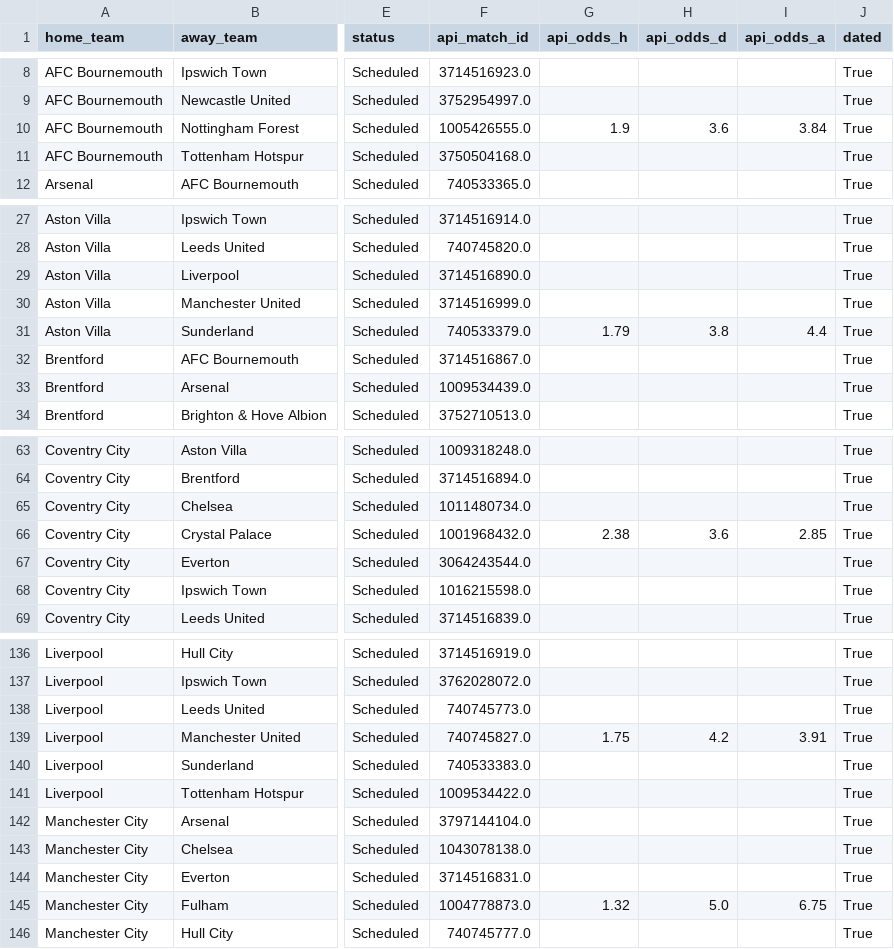
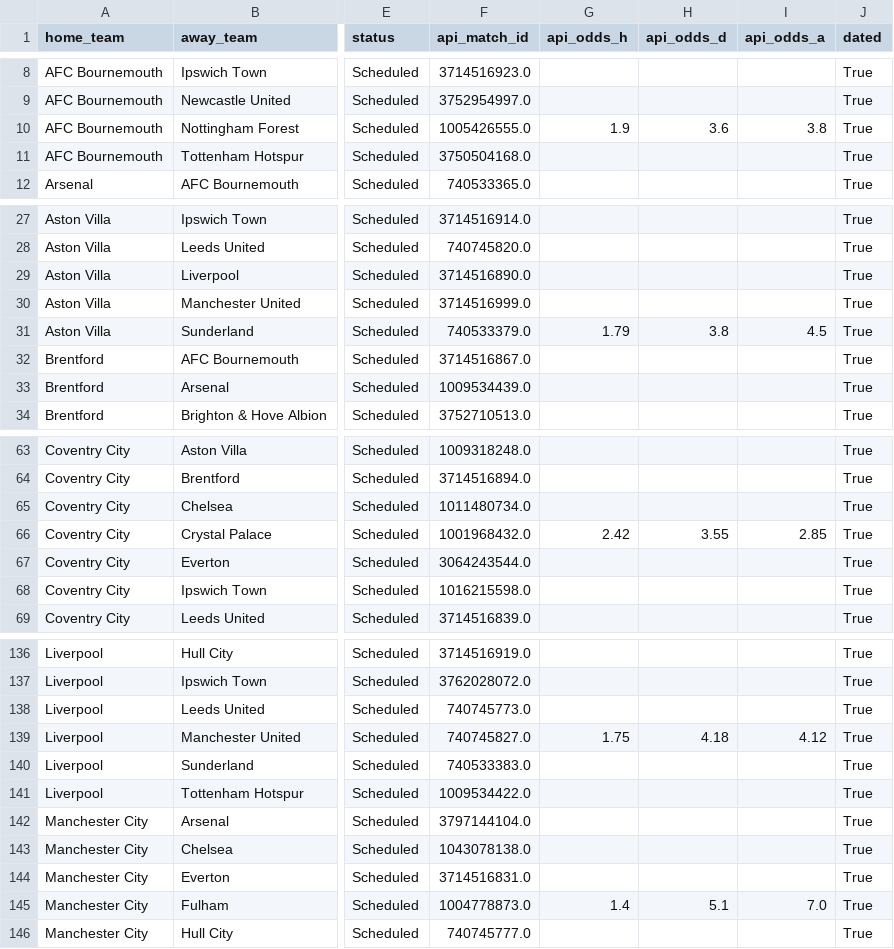
Before and after one commit to senansul11/prem-predictor, a CSV file: data/outputs/predictions.csv, drawn as a sheet; only a part is shown, gaps mark what is left out; the diff covers the shown part only; the diff names each change by its address in the sheet, - before the commit and + after, or states it on an @@ line.

Commit message:
Refresh predictions (data as of 2026-11-08)

```diff
--- a/data/outputs/predictions.csv
+++ b/data/outputs/predictions.csv
-I10 (api_odds_a): 3.84
+I10 (api_odds_a): 3.8
-I31 (api_odds_a): 4.4
+I31 (api_odds_a): 4.5
-G66 (api_odds_h): 2.38
+G66 (api_odds_h): 2.42
-H66 (api_odds_d): 3.6
+H66 (api_odds_d): 3.55
-H139 (api_odds_d): 4.2
+H139 (api_odds_d): 4.18
-I139 (api_odds_a): 3.91
+I139 (api_odds_a): 4.12
-G145 (api_odds_h): 1.32
+G145 (api_odds_h): 1.4
-H145 (api_odds_d): 5.0
+H145 (api_odds_d): 5.1
-I145 (api_odds_a): 6.75
+I145 (api_odds_a): 7.0
```
Also changed, not shown: 3 edited cells elsewhere in this file, 2 other files.
